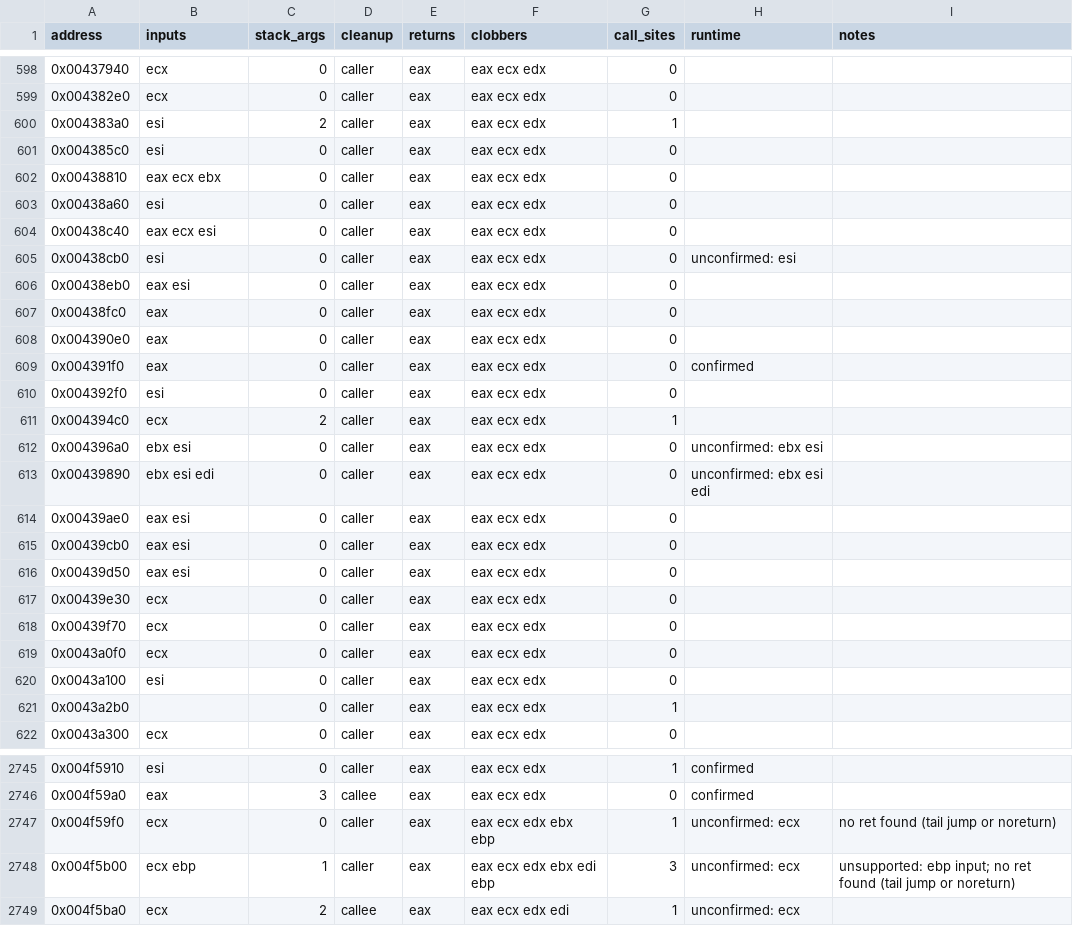
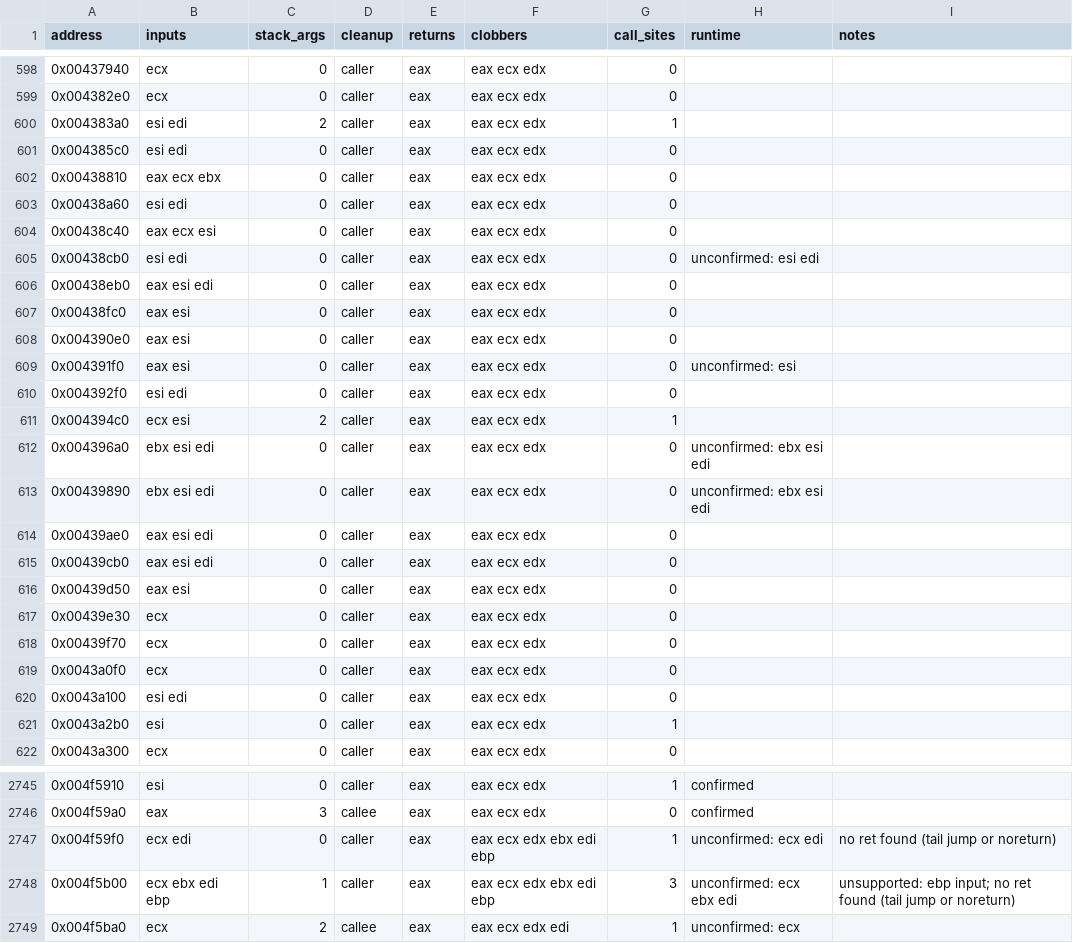
Before and after one commit to NikhilVerma/armed-and-dangerous-recomp, a CSV file: symbols/abi.csv, drawn as a sheet; only a part is shown, gaps mark what is left out; the diff covers the shown part only.

```diff
--- a/symbols/abi.csv
+++ b/symbols/abi.csv
@@ -599,18 +599,18 @@ address,inputs,stack_args,cleanup,returns,clobbers,call_sites,runtime,notes
 0x004382e0,ecx,0,caller,eax,eax ecx edx,0,,
-0x004383a0,esi,2,caller,eax,eax ecx edx,1,,
-0x004385c0,esi,0,caller,eax,eax ecx edx,0,,
+0x004383a0,esi edi,2,caller,eax,eax ecx edx,1,,
+0x004385c0,esi edi,0,caller,eax,eax ecx edx,0,,
 0x00438810,eax ecx ebx,0,caller,eax,eax ecx edx,0,,
-0x00438a60,esi,0,caller,eax,eax ecx edx,0,,
+0x00438a60,esi edi,0,caller,eax,eax ecx edx,0,,
 0x00438c40,eax ecx esi,0,caller,eax,eax ecx edx,0,,
-0x00438cb0,esi,0,caller,eax,eax ecx edx,0,unconfirmed: esi,
-0x00438eb0,eax esi,0,caller,eax,eax ecx edx,0,,
-0x00438fc0,eax,0,caller,eax,eax ecx edx,0,,
-0x004390e0,eax,0,caller,eax,eax ecx edx,0,,
-0x004391f0,eax,0,caller,eax,eax ecx edx,0,confirmed,
-0x004392f0,esi,0,caller,eax,eax ecx edx,0,,
-0x004394c0,ecx,2,caller,eax,eax ecx edx,1,,
-0x004396a0,ebx esi,0,caller,eax,eax ecx edx,0,unconfirmed: ebx esi,
+0x00438cb0,esi edi,0,caller,eax,eax ecx edx,0,unconfirmed: esi edi,
+0x00438eb0,eax esi edi,0,caller,eax,eax ecx edx,0,,
+0x00438fc0,eax esi,0,caller,eax,eax ecx edx,0,,
+0x004390e0,eax esi,0,caller,eax,eax ecx edx,0,,
+0x004391f0,eax esi,0,caller,eax,eax ecx edx,0,unconfirmed: esi,
+0x004392f0,esi edi,0,caller,eax,eax ecx edx,0,,
+0x004394c0,ecx esi,2,caller,eax,eax ecx edx,1,,
+0x004396a0,ebx esi edi,0,caller,eax,eax ecx edx,0,unconfirmed: ebx esi edi,
 0x00439890,ebx esi edi,0,caller,eax,eax ecx edx,0,unconfirmed: ebx esi edi,
-0x00439ae0,eax esi,0,caller,eax,eax ecx edx,0,,
-0x00439cb0,eax esi,0,caller,eax,eax ecx edx,0,,
+0x00439ae0,eax esi edi,0,caller,eax,eax ecx edx,0,,
+0x00439cb0,eax esi edi,0,caller,eax,eax ecx edx,0,,
 0x00439d50,eax esi,0,caller,eax,eax ecx edx,0,,
@@ -619,4 +619,4 @@ address,inputs,stack_args,cleanup,returns,clobbers,call_sites,runtime,notes
 0x0043a0f0,ecx,0,caller,eax,eax ecx edx,0,,
-0x0043a100,esi,0,caller,eax,eax ecx edx,0,,
-0x0043a2b0,,0,caller,eax,eax ecx edx,1,,
+0x0043a100,esi edi,0,caller,eax,eax ecx edx,0,,
+0x0043a2b0,esi,0,caller,eax,eax ecx edx,1,,
 0x0043a300,ecx,0,caller,eax,eax ecx edx,0,,
@@ -2746,4 +2746,4 @@ address,inputs,stack_args,cleanup,returns,clobbers,call_sites,runtime,notes
 0x004f59a0,eax,3,callee,eax,eax ecx edx,0,confirmed,
-0x004f59f0,ecx,0,caller,eax,eax ecx edx ebx ebp,1,unconfirmed: ecx,no ret found (tail jump or noreturn)
-0x004f5b00,ecx ebp,1,caller,eax,eax ecx edx ebx edi ebp,3,unconfirmed: ecx,unsupported: ebp input; no ret found (tail jump or noreturn)
+0x004f59f0,ecx edi,0,caller,eax,eax ecx edx ebx edi ebp,1,unconfirmed: ecx edi,no ret found (tail jump or noreturn)
+0x004f5b00,ecx ebx edi ebp,1,caller,eax,eax ecx edx ebx edi ebp,3,unconfirmed: ecx ebx edi,unsupported: ebp input; no ret found (tail jump or noreturn)
 0x004f5ba0,ecx,2,callee,eax,eax ecx edx edi,1,unconfirmed: ecx,
```
Also changed, not shown: 137 edited cells elsewhere in this file, 12 other files.
